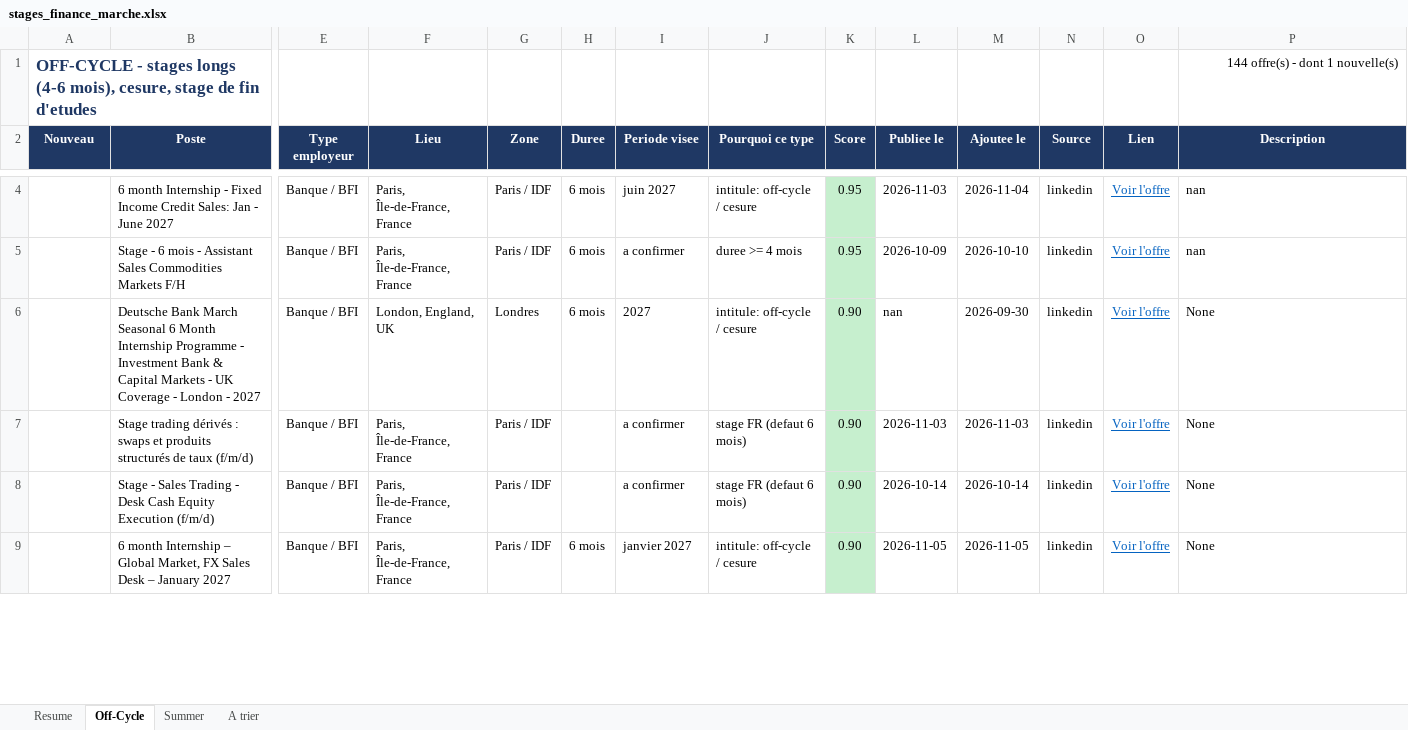
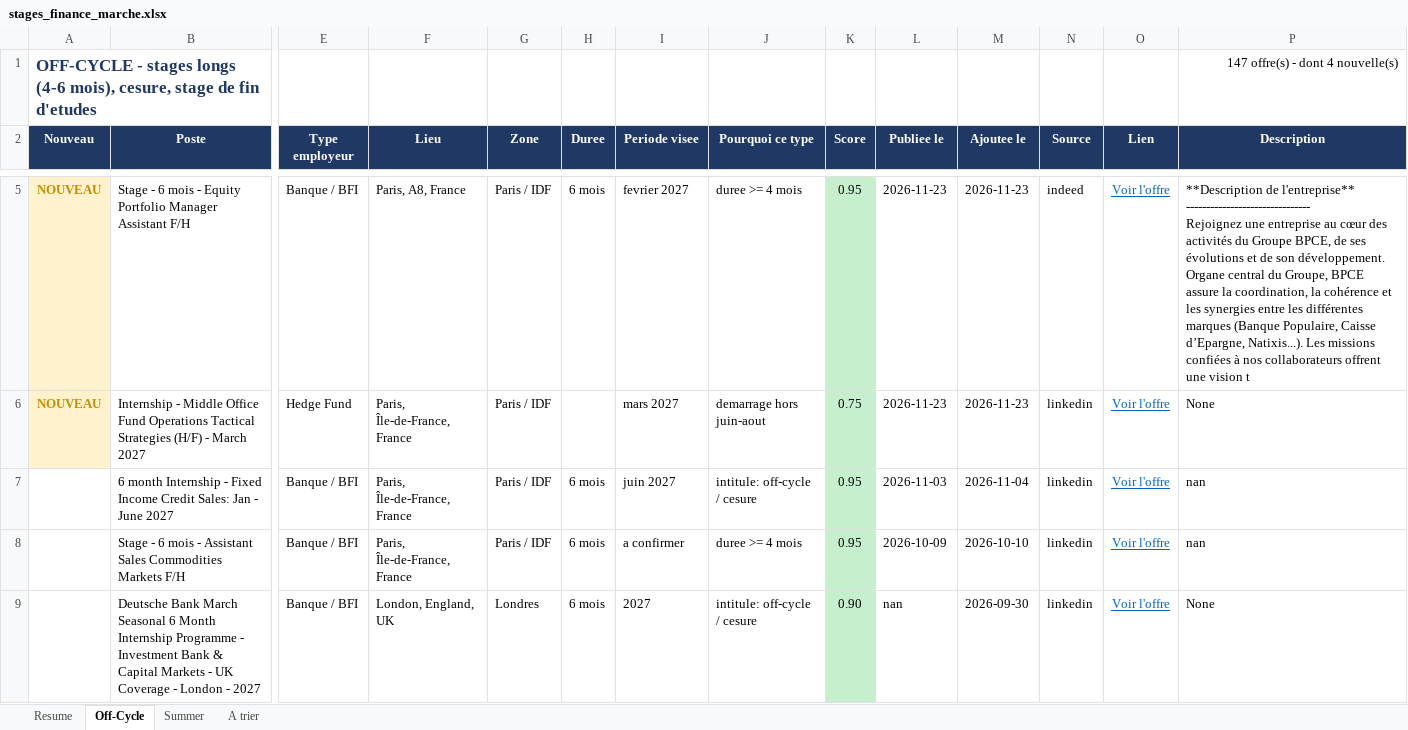
Before and after one commit to sasa2302/finance-internship-scraper, an Excel workbook: data/stages_finance_marche.xlsx, sheet Off-Cycle, drawn as a sheet; only a part is shown, gaps mark what is left out; the shorter side is filled out with more unchanged rows; values as stored, in another font and other column widths than the file's, no borders; rows hold the shown columns only; ↵ is a line break in a cell; the diff covers the shown part only; the diff names each change by its address in the sheet, - before the commit and + after, or states it on an @@ line.

```diff
--- a/data/stages_finance_marche.xlsx (sheet Off-Cycle)
+++ b/data/stages_finance_marche.xlsx (sheet Off-Cycle)
-P1 (Description): 144 offre(s) - dont 1 nouvelle(s)
+P1 (Description): 147 offre(s) - dont 4 nouvelle(s)
+row 5: NOUVEAU | Stage - 6 mois - Equity Portfolio Manager Assistant F/H | Banque / BFI | Paris, A8, France | Paris / IDF | 6 mois | fevrier 2027 | duree >= 4 mois | 0.95 | 2026-11-23 | 2026-11-23 | indeed | Voir l'offre | **Description de l'entreprise** ↵ ------------------------------- ↵ Rejoignez une entreprise au cœur des activités du Groupe BPCE, de ses évolutions et de son développement. ↵ Organe central du Groupe, BPCE assure la coordination, la cohérence et les synergies entre les différentes marques (Banque Populaire, Caisse d’Epargne, Natixis...). Les missions confiées à nos collaborateurs offrent une vision t
+row 6: NOUVEAU | Internship - Middle Office Fund Operations Tactical Strategies (H/F) - March 2027 | Hedge Fund | Paris, Île-de-France, France | Paris / IDF |  | mars 2027 | demarrage hors juin-aout | 0.75 | 2026-11-23 | 2026-11-23 | linkedin | Voir l'offre | None
```
Also changed, not shown: 2 added rows, 1 removed row and 7 edited cells elsewhere in this sheet, sheet Summer, sheet A trier, sheet Resume, 2 other files.
